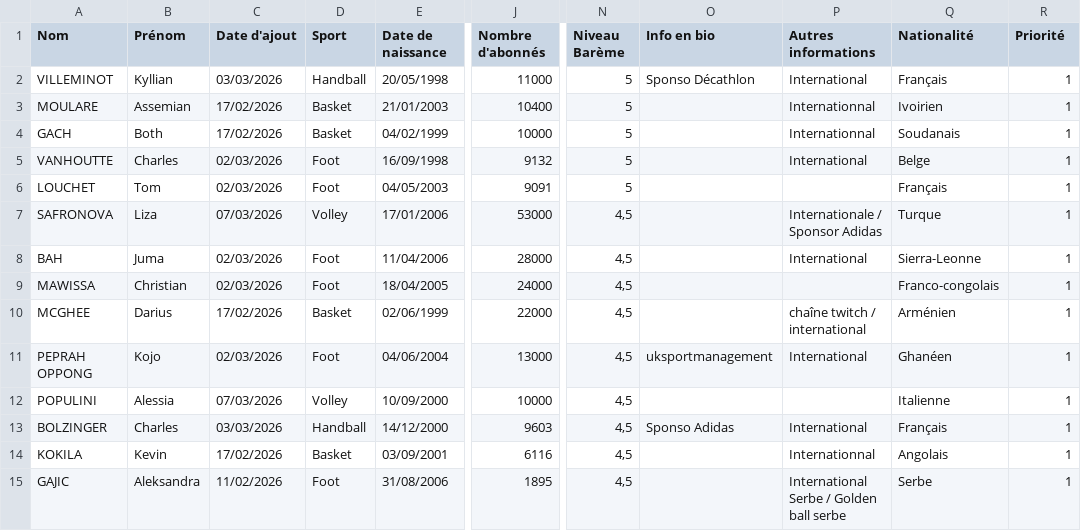
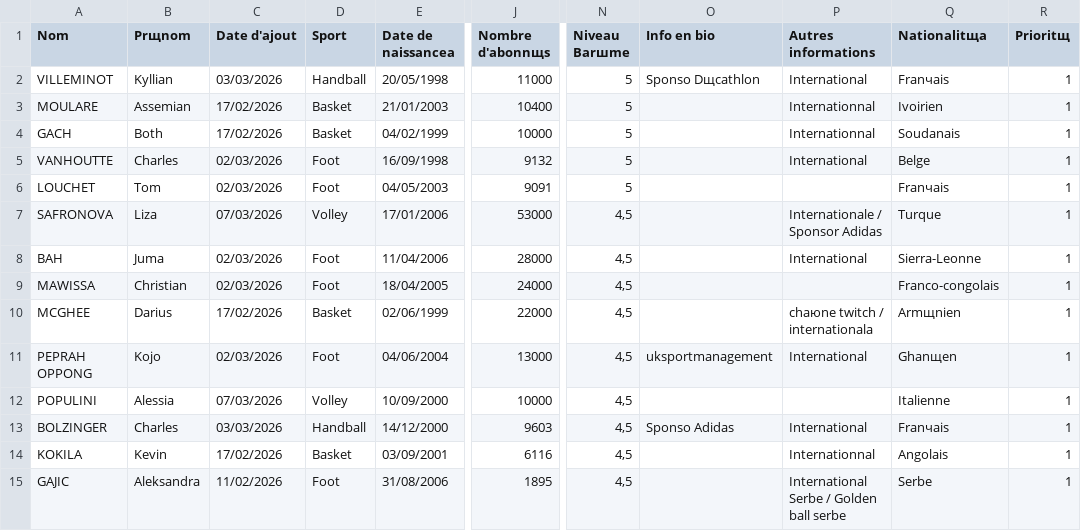
Before and after one commit to rafa-create/AthletesSearch, a CSV file: app/exemple/sportifs_exemple.csv (was exemple/sportifs_exemple.csv), drawn as a sheet; only a part is shown, gaps mark what is left out; the diff names each change by its address in the sheet, - before the commit and + after, or states it on an @@ line.

```diff
--- a/exemple/sportifs_exemple.csv
+++ b/app/exemple/sportifs_exemple.csv
-B1: Prénom
+B1: Prщnom
-E1: Date de naissance
+E1: Date de naissanceа
-J1: Nombre d'abonnés
+J1: Nombre d'abonnщs
-N1: Niveau Barème
+N1: Niveau Barшme
-Q1: Nationalité
+Q1: Nationalitща
-R1: Priorité
+R1: Prioritщ
-O2 (Info en bio): Sponso Décathlon
+O2 (Info en bio): Sponso Dщcathlon
-Q2 (Nationalitща): Français
+Q2 (Nationalitща): Franчais
-Q6 (Nationalitща): Français
+Q6 (Nationalitща): Franчais
-P10 (Autres informations): chaîne twitch / international
+P10 (Autres informations): chaюne twitch / internationalа
-Q10 (Nationalitща): Arménien
+Q10 (Nationalitща): Armщnien
-Q11 (Nationalitща): Ghanéen
+Q11 (Nationalitща): Ghanщen
-Q13 (Nationalitща): Français
+Q13 (Nationalitща): Franчais
```
Also changed, not shown: 2 other files.
